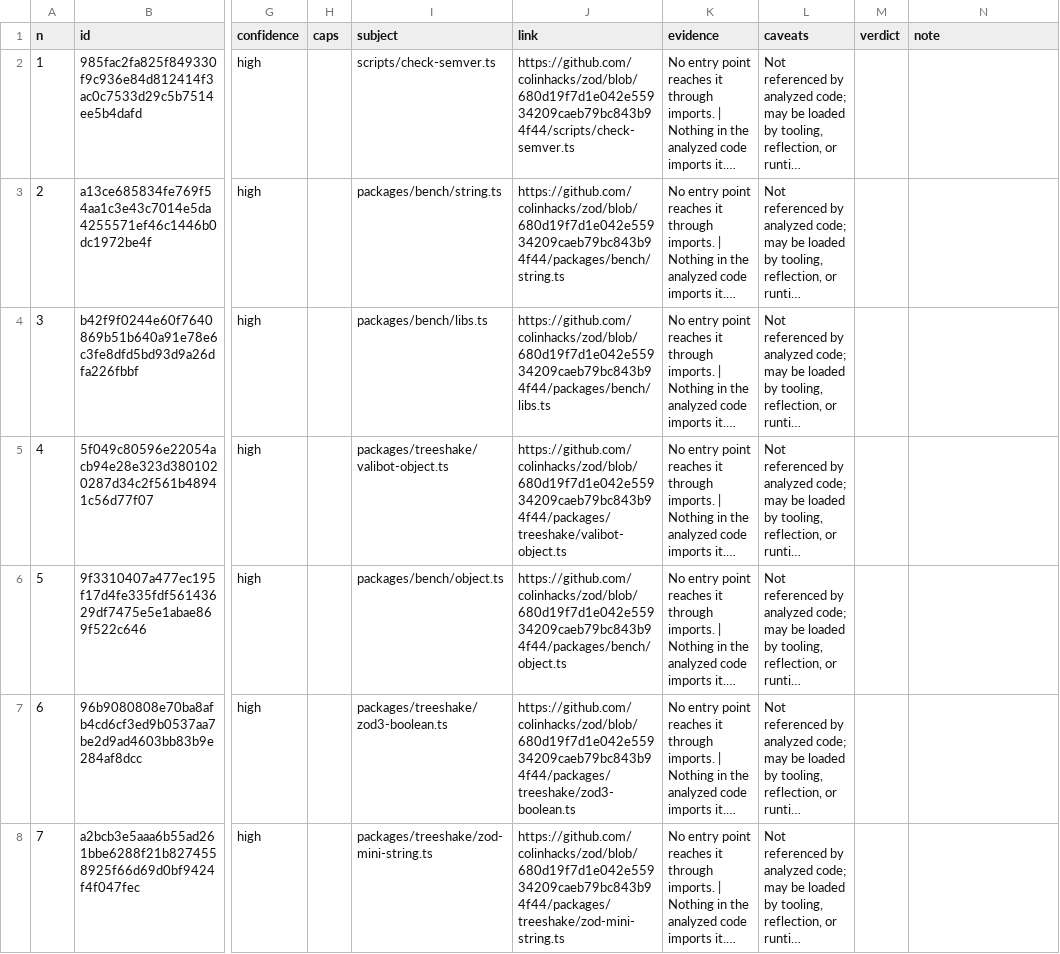
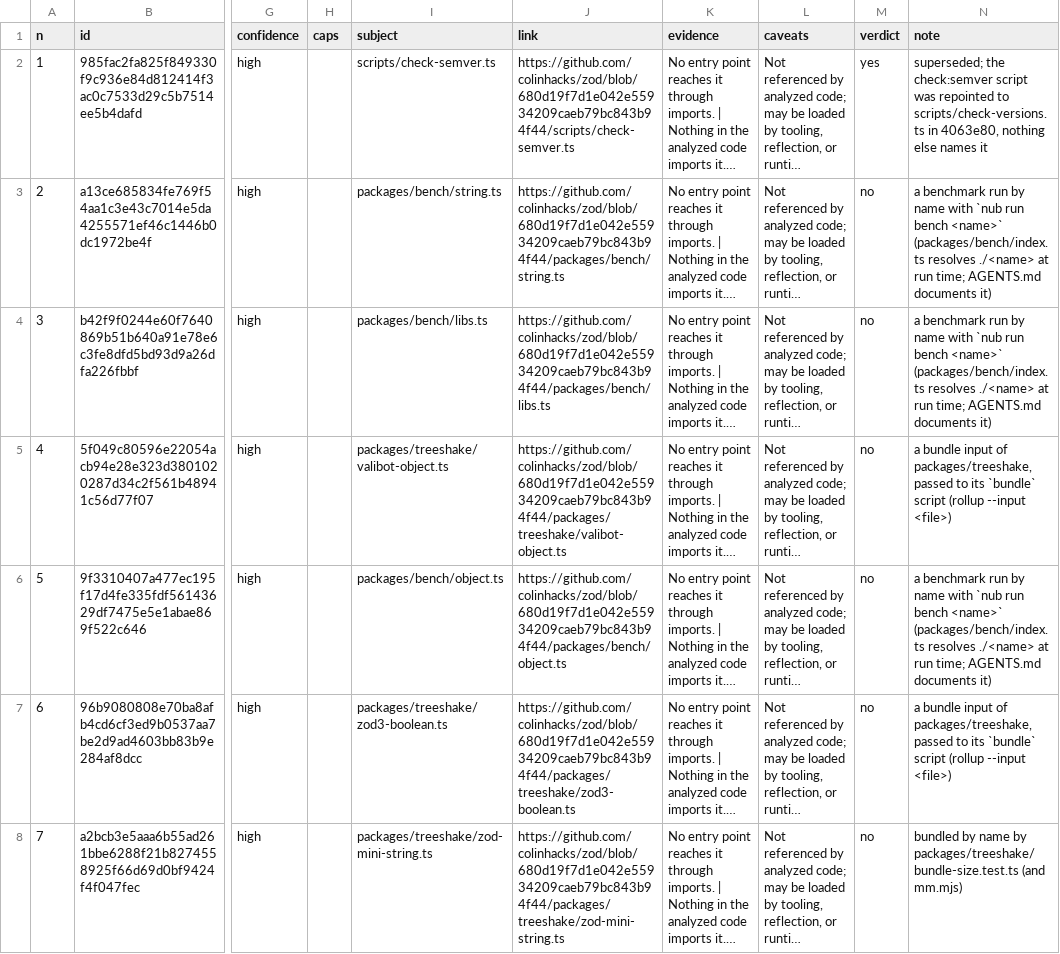
Before and after one commit to JJUN-SEO/Epoch, a CSV file: docs/benchmarks/findings-review.csv, drawn as a sheet; only a part is shown, gaps mark what is left out; long unchanged cells end in …; the diff covers the shown part only; the diff names each change by its address in the sheet, - before the commit and + after, or states it on an @@ line.

```diff
--- a/docs/benchmarks/findings-review.csv
+++ b/docs/benchmarks/findings-review.csv
-M2 (verdict): (empty)
+M2 (verdict): yes
-N2 (note): (empty)
+N2 (note): superseded; the check:semver script was repointed to scripts/check-versions.ts in 4063e80, nothing else names it
-M3:M8 (verdict): (empty)
+M3:M8 (verdict): no
-N3:N4 (note): (empty)
+N3:N4 (note): a benchmark run by name with `nub run bench <name>` (packages/bench/index.ts resolves ./<name> at run time; AGENTS.md documents it)
-N5 (note): (empty)
+N5 (note): a bundle input of packages/treeshake, passed to its `bundle` script (rollup --input <file>)
-N6 (note): (empty)
+N6 (note): a benchmark run by name with `nub run bench <name>` (packages/bench/index.ts resolves ./<name> at run time; AGENTS.md documents it)
-N7 (note): (empty)
+N7 (note): a bundle input of packages/treeshake, passed to its `bundle` script (rollup --input <file>)
-N8 (note): (empty)
+N8 (note): bundled by name by packages/treeshake/bundle-size.test.ts (and mm.mjs)
```
Also changed, not shown: 86 edited cells elsewhere in this file.
